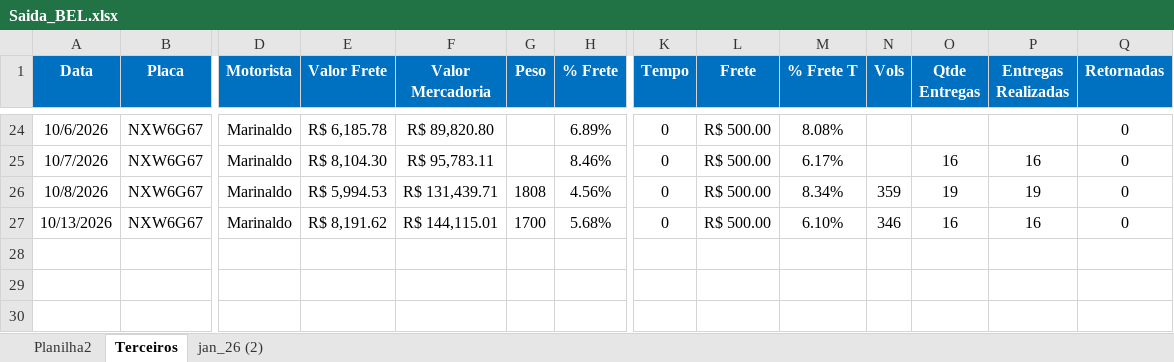
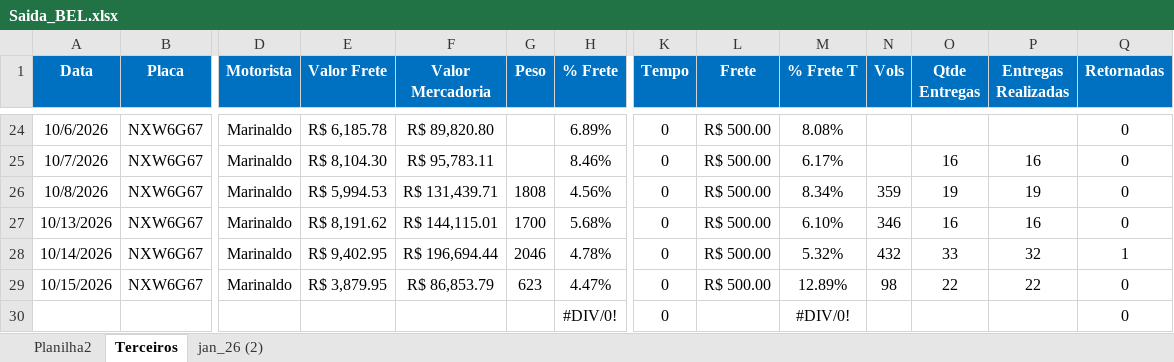
Before and after one commit to Manoel-Diger/saida_veiculo_bel, an Excel workbook: Saida_BEL.xlsx, sheet Terceiros, drawn as a sheet; only a part is shown, gaps mark what is left out; values as stored, in another font and other column widths than the file's, no borders; conditional formats and table styles not drawn; rows hold the shown columns only; the diff names each change by its address in the sheet, - before the commit and + after, or states it on an @@ line.

```diff
--- a/Saida_BEL.xlsx (sheet Terceiros)
+++ b/Saida_BEL.xlsx (sheet Terceiros)
+row 28: 10/14/2026 | NXW6G67 | Marinaldo | R$ 9,402.95 | R$ 196,694.44 | 2046 | 4.78% | 0 | R$ 500.00 | 5.32% | 432 | 33 | 32 | 1
+row 29: 10/15/2026 | NXW6G67 | Marinaldo | R$ 3,879.95 | R$ 86,853.79 | 623 | 4.47% | 0 | R$ 500.00 | 12.89% | 98 | 22 | 22 | 0
+row 30:  |  |  |  |  |  | #DIV/0! | 0 |  | #DIV/0! |  |  |  | 0
```
Also changed, not shown: sheet jan_26 (2), 1 other file.
